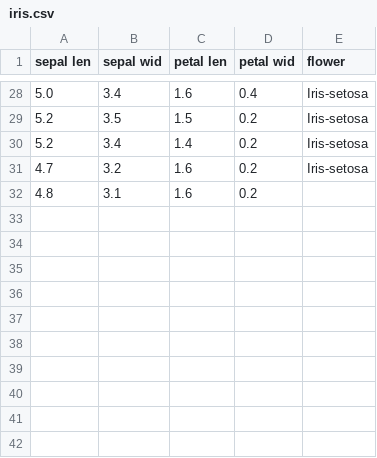
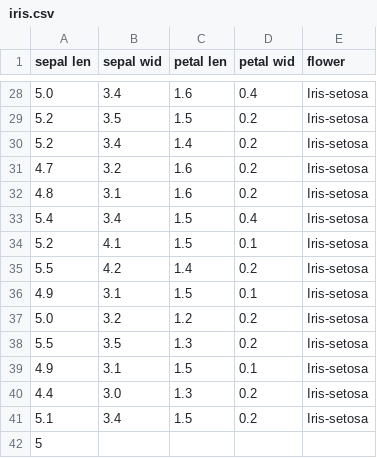
Before and after one commit to qonv/Instruments, a CSV file: data/iris.csv, drawn as a sheet; only a part is shown, gaps mark what is left out.

Commit message:
adjustment

```diff
--- a/data/iris.csv
+++ b/data/iris.csv
@@ -31,2 +31,12 @@ sepal len, sepal wid, petal len, petal wid, flower
 4.7,3.2,1.6,0.2,Iris-setosa
-4.8,3.1,1.6,0.2
+4.8,3.1,1.6,0.2,Iris-setosa
+5.4,3.4,1.5,0.4,Iris-setosa
+5.2,4.1,1.5,0.1,Iris-setosa
+5.5,4.2,1.4,0.2,Iris-setosa
+4.9,3.1,1.5,0.1,Iris-setosa
+5.0,3.2,1.2,0.2,Iris-setosa
+5.5,3.5,1.3,0.2,Iris-setosa
+4.9,3.1,1.5,0.1,Iris-setosa
+4.4,3.0,1.3,0.2,Iris-setosa
+5.1,3.4,1.5,0.2,Iris-setosa
+5
```
